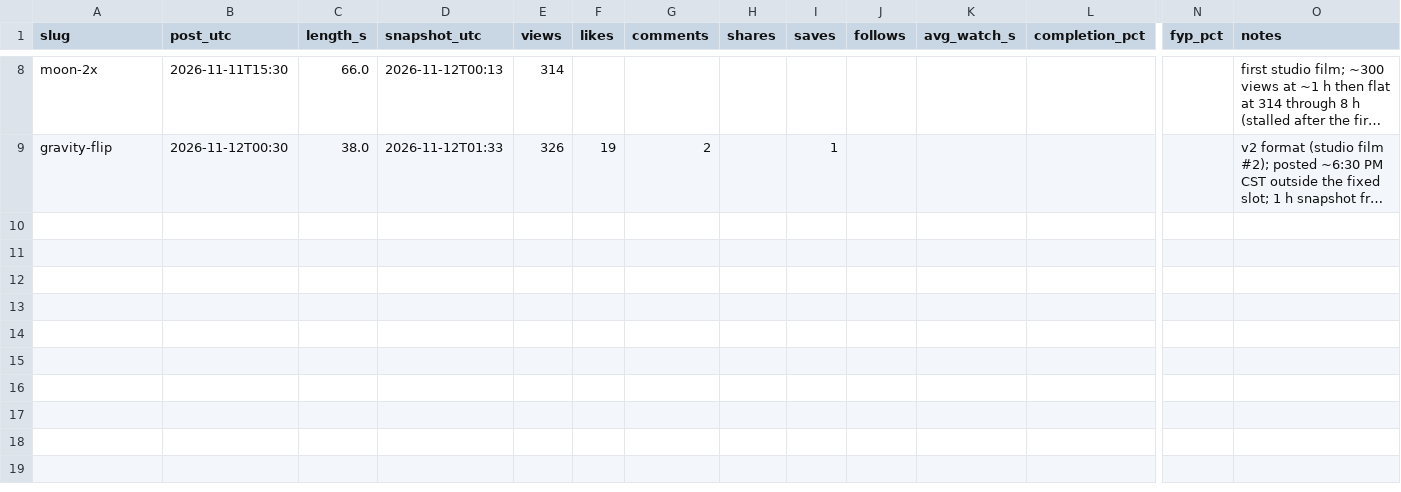
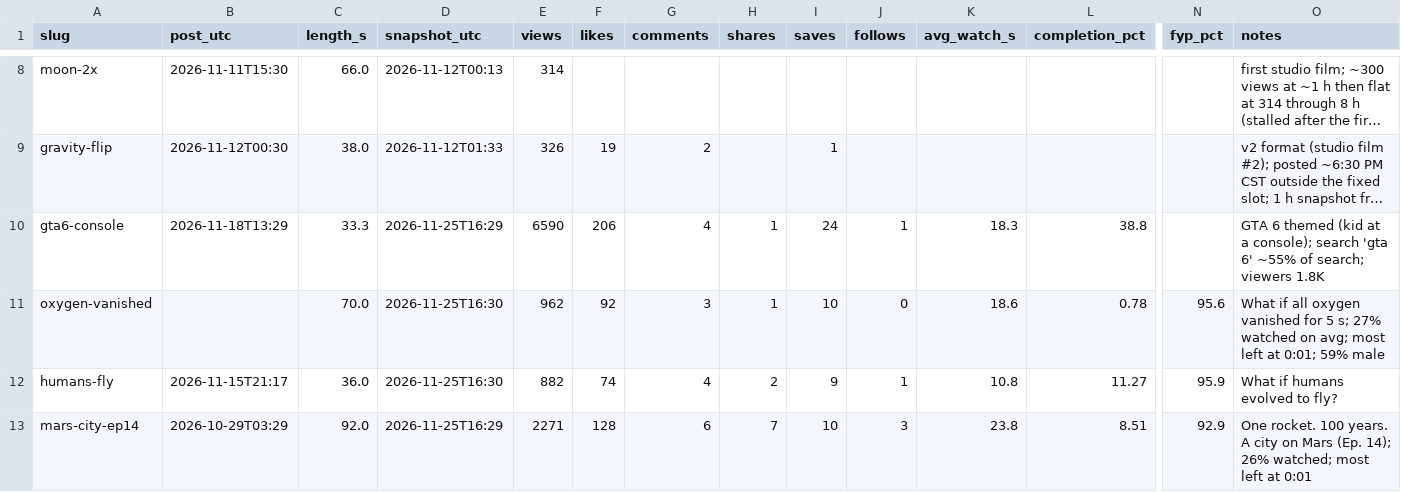
Before and after one commit to loudermilkeli11-dot/tiktokvideosdrawnspace, a CSV file: channel/results.csv, drawn as a sheet; only a part is shown, gaps mark what is left out; long unchanged cells end in …; rows hold the shown columns only; the diff names each change by its address in the sheet, - before the commit and + after, or states it on an @@ line.

```diff
--- a/channel/results.csv
+++ b/channel/results.csv
+row 10: gta6-console | 2026-11-18T13:29 | 33.3 | 2026-11-25T16:29 | 6590 | 206 | 4 | 1 | 24 | 1 | 18.3 | 38.8 |  | GTA 6 themed (kid at a console); search 'gta 6' ~55% of search; viewers 1.8K
+row 11: oxygen-vanished |  | 70.0 | 2026-11-25T16:30 | 962 | 92 | 3 | 1 | 10 | 0 | 18.6 | 0.78 | 95.6 | What if all oxygen vanished for 5 s; 27% watched on avg; most left at 0:01; 59% male
+row 12: humans-fly | 2026-11-15T21:17 | 36.0 | 2026-11-25T16:30 | 882 | 74 | 4 | 2 | 9 | 1 | 10.8 | 11.27 | 95.9 | What if humans evolved to fly?
+row 13: mars-city-ep14 | 2026-10-29T03:29 | 92.0 | 2026-11-25T16:29 | 2271 | 128 | 6 | 7 | 10 | 3 | 23.8 | 8.51 | 92.9 | One rocket. 100 years. A city on Mars (Ep. 14); 26% watched; most left at 0:01
```
